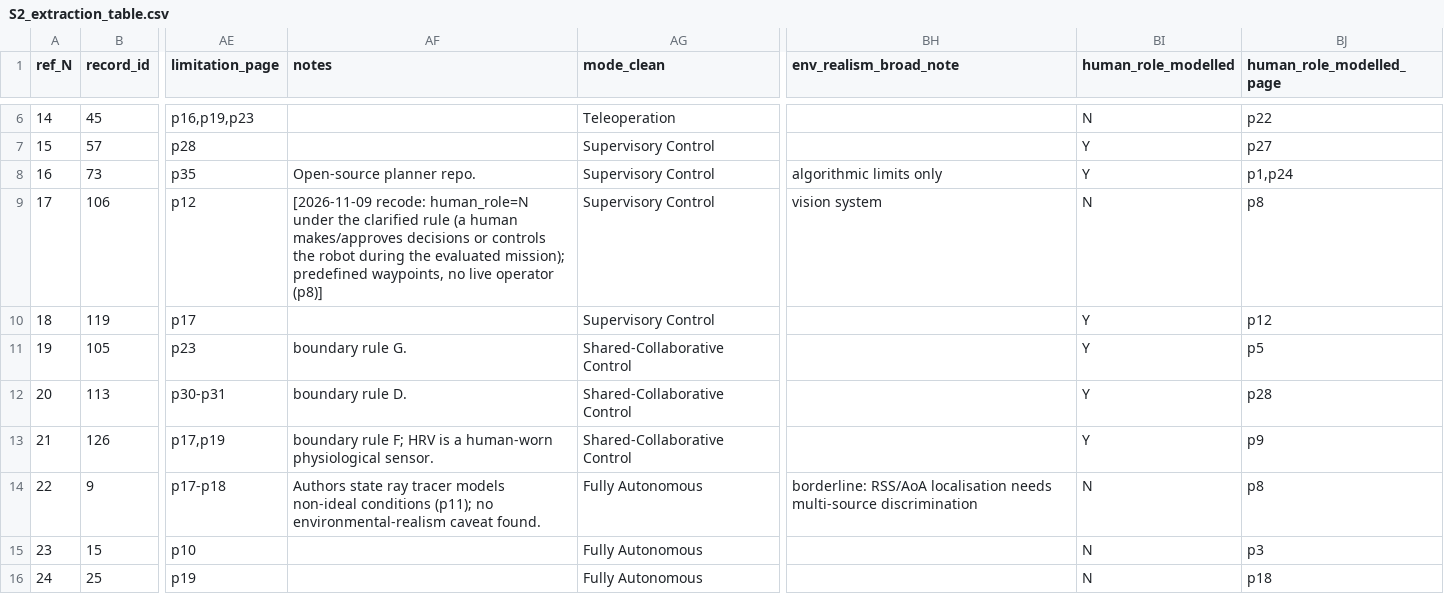
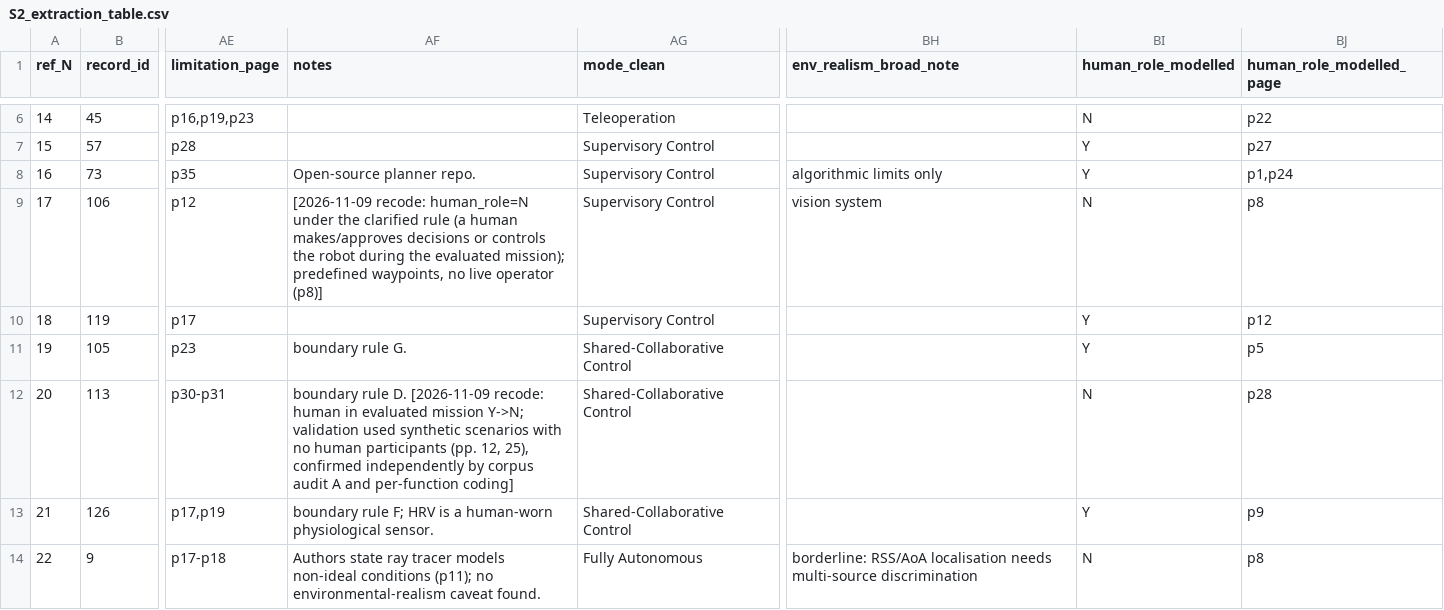
Before and after one commit to chinmoy567/ReviewPaper_A-Systematic-Review-of-Teleoperation-Human-Robot-Collaboration-and-Autonomous-Approaches, a CSV file: supplementary/S2_extraction_table.csv, drawn as a sheet; only a part is shown, gaps mark what is left out; the shorter side is filled out with more unchanged rows; the diff names each change by its address in the sheet, - before the commit and + after, or states it on an @@ line.

```diff
--- a/supplementary/S2_extraction_table.csv
+++ b/supplementary/S2_extraction_table.csv
-AF12 (notes): …rule D.
+AF12 (notes): …rule D. [2026-11-09 recode: human in evaluated mission Y->N; validation used synthetic scenarios with no human participants (pp. 12, 25), confirmed independently by corpus audit A and per-function coding]
-BI12 (human_role_modelled): Y
+BI12 (human_role_modelled): N
```
Also changed, not shown: data/extraction_table.csv, 11 other files.
